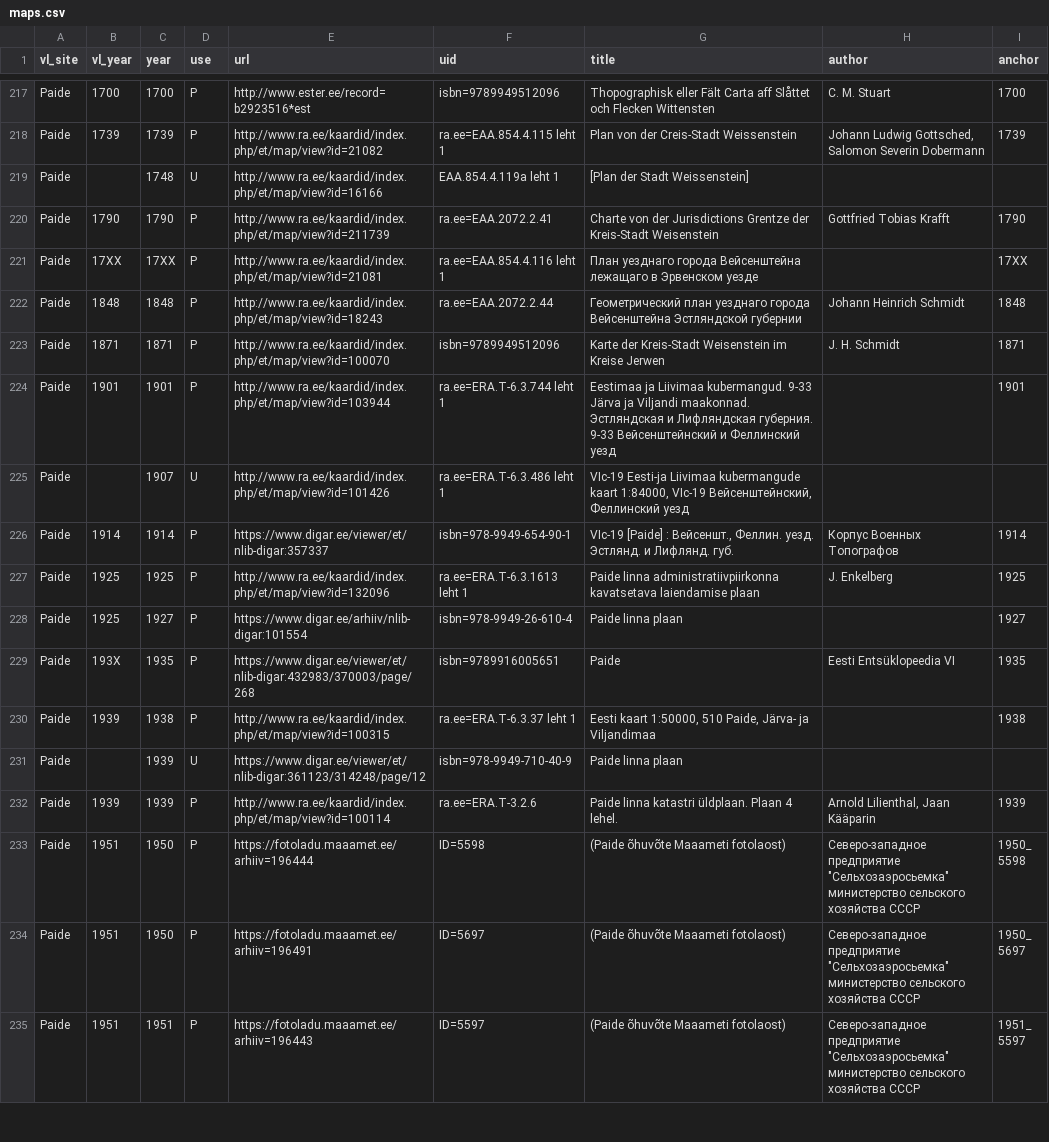
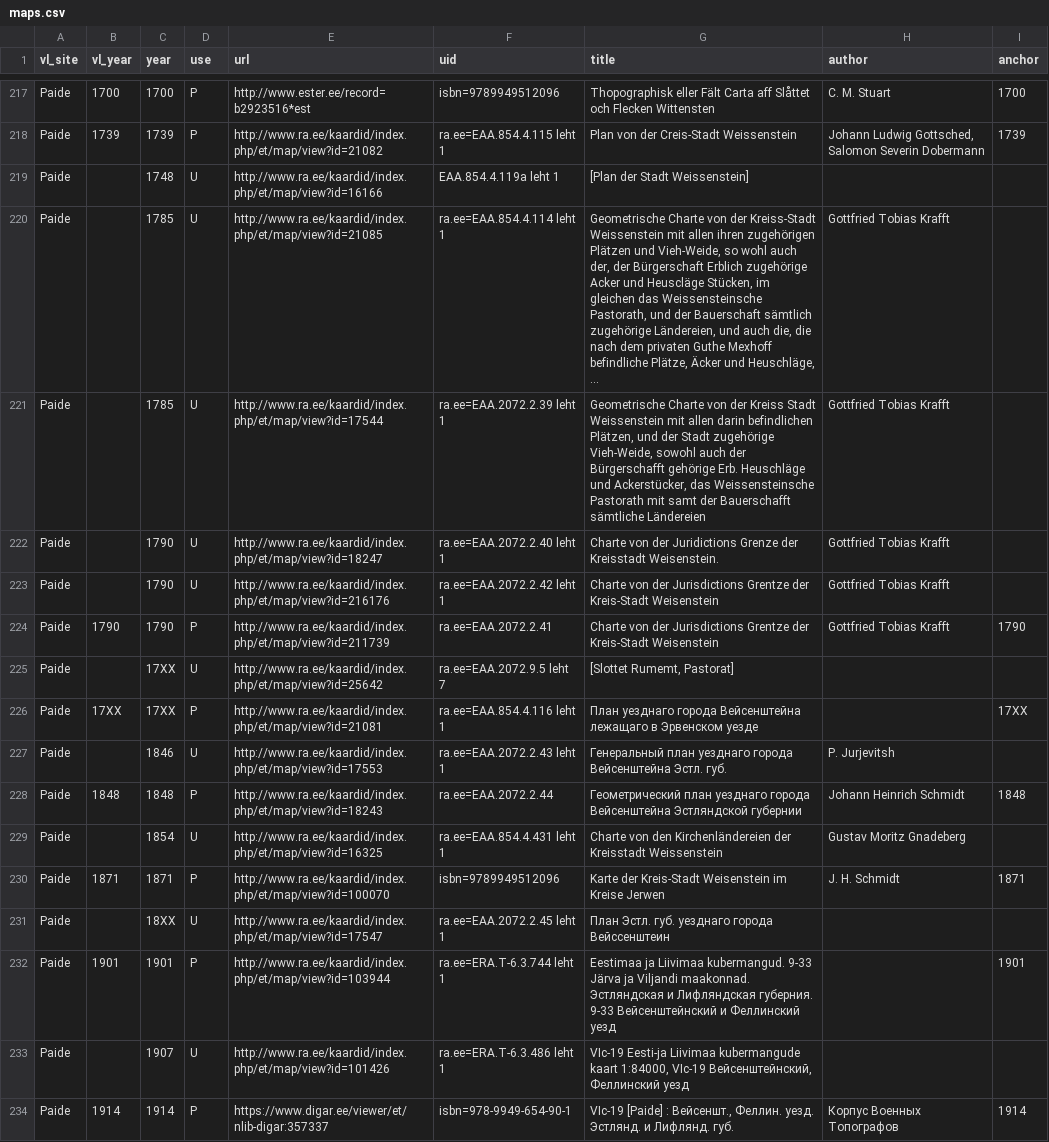
Before and after one commit to l6gistaja/vanalinnad, a CSV file: vector/common/vanalinnad_maps/maps.csv, drawn as a sheet; only a part is shown, gaps mark what is left out; the shorter side is filled out with more unchanged rows; the diff covers the shown part only.

Commit message:
Paide maps & roads

```diff
--- a/vector/common/vanalinnad_maps/maps.csv
+++ b/vector/common/vanalinnad_maps/maps.csv
@@ -219,6 +219,14 @@
 "Paide";"";"1748";"U";"http://www.ra.ee/kaardid/index.php/et/map/view?id=16166";"EAA.854.4.119a leht 1";"[Plan der Stadt Weissenstein]";"";"";
+"Paide";"";"1785";"U";"http://www.ra.ee/kaardid/index.php/et/map/view?id=21085";"ra.ee=EAA.854.4.114 leht 1";"Geometrische Charte von der Kreiss-Stadt Weissenstein mit allen ihren zugehörigen Plätzen und Vieh-Weide, so wohl auch der, der Bürgerschaft Erblich zugehörige Acker und Heuscläge Stücken, im gleichen das Weissensteinsche Pastorath, und der Bauerschaft sämtlich zugehörige Ländereien, und auch die, die nach dem privaten Guthe Mexhoff befindliche Plätze, Äcker und Heuschläge, ...";"Gottfried Tobias Krafft";"";
+"Paide";"";"1785";"U";"http://www.ra.ee/kaardid/index.php/et/map/view?id=17544";"ra.ee=EAA.2072.2.39 leht 1";"Geometrische Charte von der Kreiss Stadt Weissenstein mit allen darin befindlichen Plätzen, und der Stadt zugehörige Vieh-Weide, sowohl auch der Bürgerschafft gehörige Erb. Heuschläge und Ackerstücker, das Weissensteinsche Pastorath mit samt der Bauerschafft sämtliche Ländereien ";"Gottfried Tobias Krafft";"";
+"Paide";"";"1790";"U";"http://www.ra.ee/kaardid/index.php/et/map/view?id=18247";"ra.ee=EAA.2072.2.40 leht 1";"Charte von der Juridictions Grenze der Kreisstadt Weisenstein.";"Gottfried Tobias Krafft";"";
+"Paide";"";"1790";"U";"http://www.ra.ee/kaardid/index.php/et/map/view?id=216176";"ra.ee=EAA.2072.2.42 leht 1";"Charte von der Jurisdictions Grentze der Kreis-Stadt Weisenstein";"Gottfried Tobias Krafft";"";
 "Paide";"1790";"1790";"P";"http://www.ra.ee/kaardid/index.php/et/map/view?id=211739";"ra.ee=EAA.2072.2.41";"Charte von der Jurisdictions Grentze der Kreis-Stadt Weisenstein";"Gottfried Tobias Krafft";"1790";
+"Paide";"";"17XX";"U";"http://www.ra.ee/kaardid/index.php/et/map/view?id=25642";"ra.ee=EAA.2072.9.5 leht 7";"[Slottet Rumemt, Pastorat]";"";"";
 "Paide";"17XX";"17XX";"P";"http://www.ra.ee/kaardid/index.php/et/map/view?id=21081";"ra.ee=EAA.854.4.116 leht 1";"План уезднаго города Вейсенштейна лежащаго в Эрвенском уезде";"";"17XX";
+"Paide";"";"1846";"U";"http://www.ra.ee/kaardid/index.php/et/map/view?id=17553";"ra.ee=EAA.2072.2.43 leht 1";"Генеральный план уезднаго города Вейсенштейна Эстл. губ.";"P. Jurjevitsh";"";
 "Paide";"1848";"1848";"P";"http://www.ra.ee/kaardid/index.php/et/map/view?id=18243";"ra.ee=EAA.2072.2.44";"Геометрический план уезднаго города Вейсенштейна Эстляндской губернии";"Johann Heinrich Schmidt";"1848";
+"Paide";"";"1854";"U";"http://www.ra.ee/kaardid/index.php/et/map/view?id=16325";"ra.ee=EAA.854.4.431 leht 1";"Charte von den Kirchenländereien der Kreisstadt Weissenstein";"Gustav Moritz Gnadeberg";"";
 "Paide";"1871";"1871";"P";"http://www.ra.ee/kaardid/index.php/et/map/view?id=100070";"isbn=9789949512096";"Karte der Kreis-Stadt Weisenstein im Kreise Jerwen";"J. H. Schmidt";"1871";
+"Paide";"";"18XX";"U";"http://www.ra.ee/kaardid/index.php/et/map/view?id=17547";"ra.ee=EAA.2072.2.45 leht 1";"План Эстл. губ. уезднаго города Вейссенштеин";"";"";
 "Paide";"1901";"1901";"P";"http://www.ra.ee/kaardid/index.php/et/map/view?id=103944";"ra.ee=ERA.T-6.3.744 leht 1";"Eestimaa ja Liivimaa kubermangud. 9-33 Järva ja Viljandi maakonnad. Эстляндская и Лифляндская губерния. 9-33 Вейсенштейнский и Феллинский уезд";"";"1901";
```
Also changed, not shown: 6 added rows elsewhere in this file, 5 other files.
